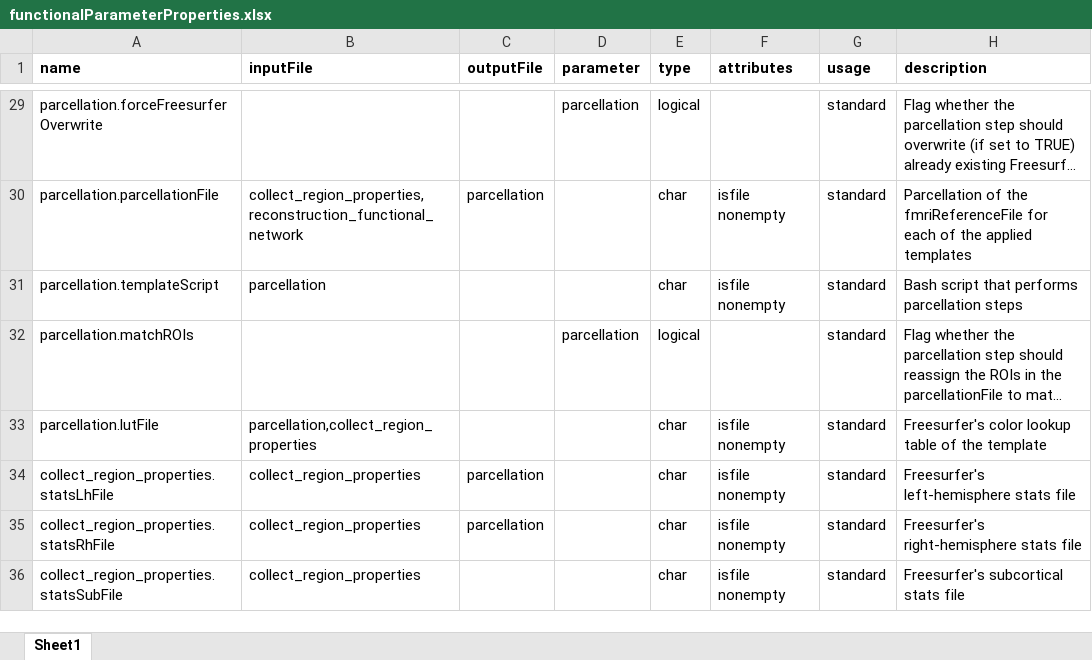
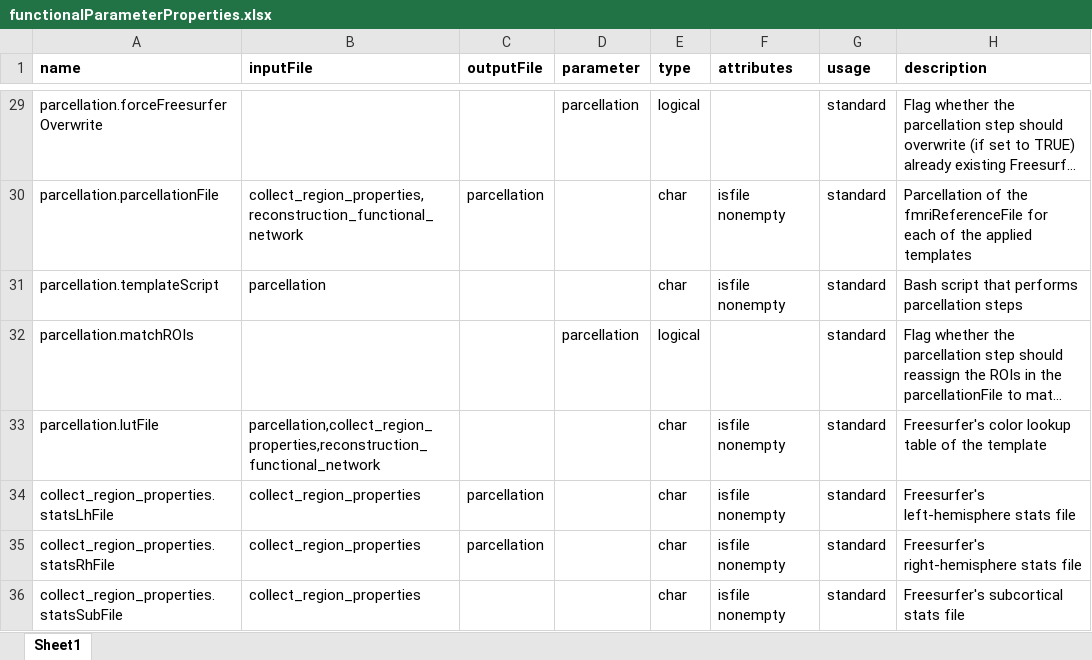
Before and after one commit to dutchconnectomelab/CATO, an Excel workbook: src/functional_pipeline/functionalParameterProperties.xlsx, sheet Sheet1, drawn as a sheet; only a part is shown, gaps mark what is left out; long unchanged cells end in …; values as stored, in another font and other column widths than the file's, no borders; the diff names each change by its address in the sheet, - before the commit and + after, or states it on an @@ line.

Commit message:
Use lutFile parameter in functional network reconstruction step.
Use the lutFile parameter to find the color lookup table file instead of using a hard-coded file path.

```diff
--- a/src/functional_pipeline/functionalParameterProperties.xlsx (sheet Sheet1)
+++ b/src/functional_pipeline/functionalParameterProperties.xlsx (sheet Sheet1)
-B33 (inputFile): parcellation,collect_region_properties
+B33 (inputFile): parcellation,collect_region_properties,reconstruction_functional_network
```
Also changed, not shown: 1 other file.
